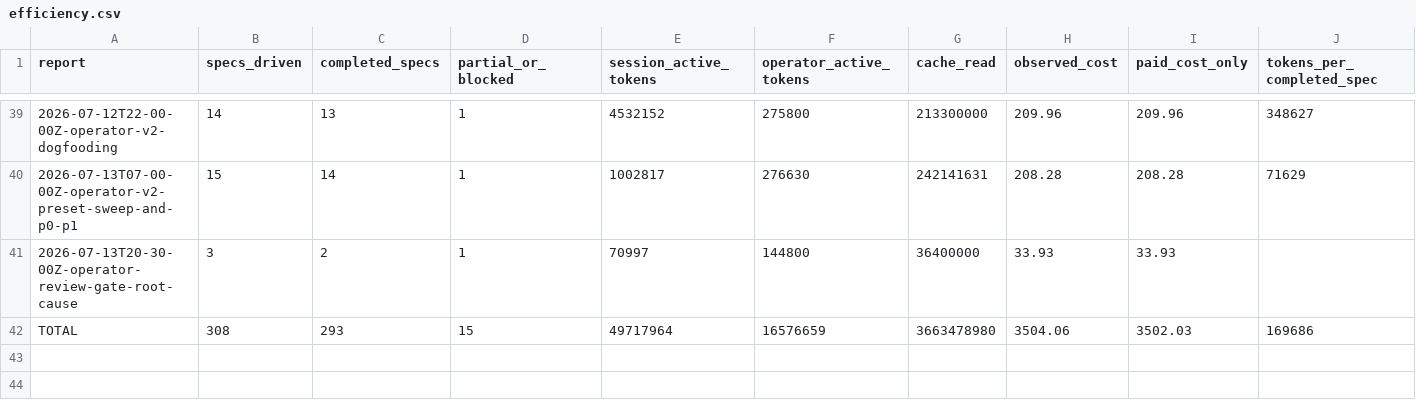
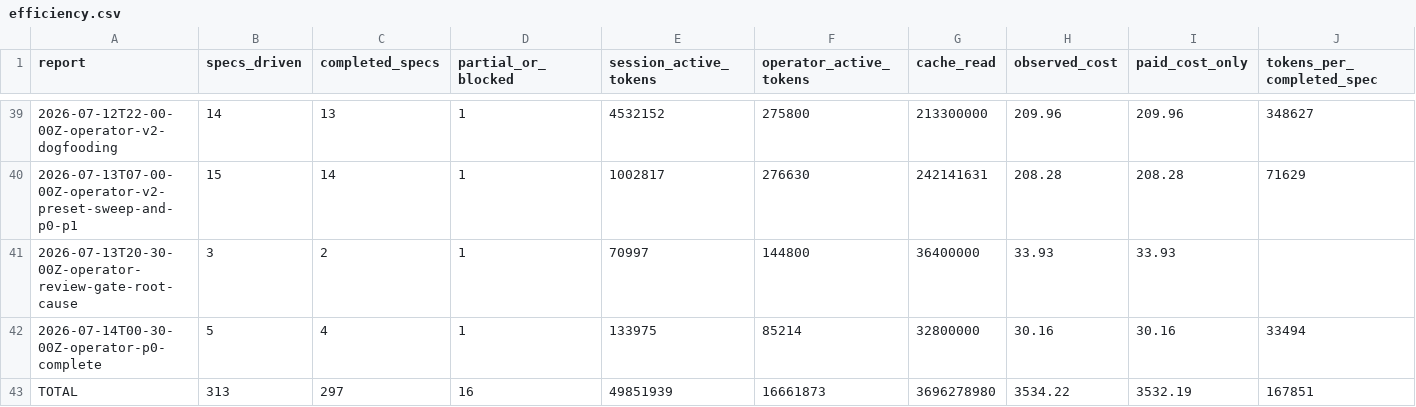
Before and after one commit to cbrenner04/jarvis, a CSV file: reports/efficiency.csv, drawn as a sheet; only a part is shown, gaps mark what is left out; addresses are those after the commit; rows hold the shown columns only; the diff covers the shown part only; the diff names each change by its address in the sheet, - before the commit and + after, or states it on an @@ line.

```diff
--- a/reports/efficiency.csv
+++ b/reports/efficiency.csv
+row 42: 2026-07-14T00-30-00Z-operator-p0-complete | 5 | 4 | 1 | 133975 | 85214 | 32800000 | 30.16 | 30.16 | 33494
-B43 (specs_driven): 308
+B43 (specs_driven): 313
-C43 (completed_specs): 293
+C43 (completed_specs): 297
-D43 (partial_or_blocked): 15
+D43 (partial_or_blocked): 16
-E43 (session_active_tokens): 49717964
+E43 (session_active_tokens): 49851939
-F43 (operator_active_tokens): 16576659
+F43 (operator_active_tokens): 16661873
-G43 (cache_read): 3663478980
+G43 (cache_read): 3696278980
-H43 (observed_cost): 3504.06
+H43 (observed_cost): 3534.22
-I43 (paid_cost_only): 3502.03
+I43 (paid_cost_only): 3532.19
-J43 (tokens_per_completed_spec): 169686
+J43 (tokens_per_completed_spec): 167851
```
Also changed, not shown: 1 edited cell elsewhere in this file, reports/operator-costs.csv, reports/operator-outcomes.csv, 5 other files.
